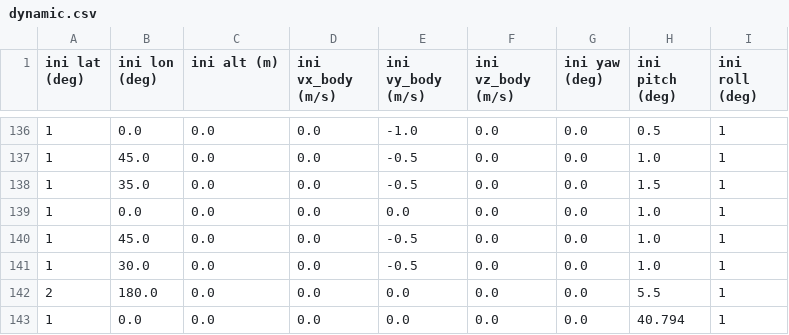
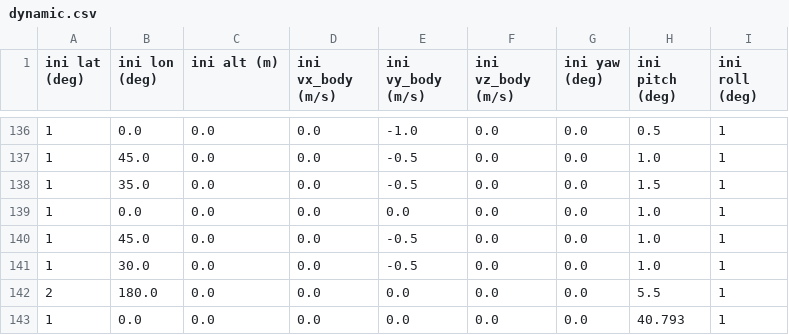
Before and after one commit to mfkiwl/crpaGNSS, a CSV file: data/gnss+_2024/dynamic.csv, drawn as a sheet; only a part is shown, gaps mark what is left out; the diff names each change by its address in the sheet, - before the commit and + after, or states it on an @@ line.

```diff
--- a/data/gnss+_2024/dynamic.csv
+++ b/data/gnss+_2024/dynamic.csv
-H143 (ini pitch (deg)): 40.794
+H143 (ini pitch (deg)): 40.793
```
Also changed, not shown: 10 other files.
